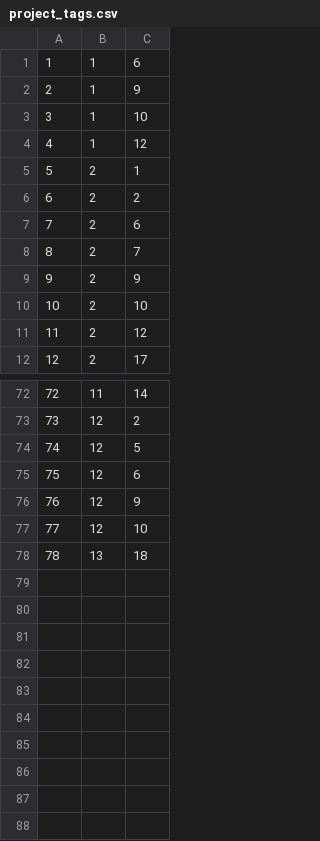
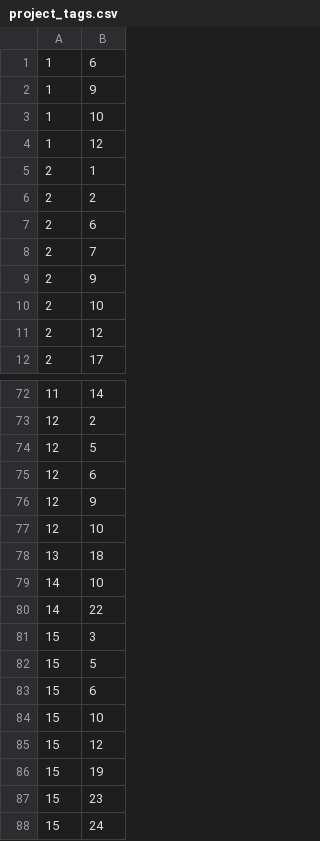
Before and after one commit to brian-w-projects/personal_website, a CSV file: data/project_tags.csv, drawn as a sheet; only a part is shown, gaps mark what is left out; removed rows and columns are numbered as before the commit, all else as after; the diff names each change by its address in the sheet, - before the commit and + after, or states it on an @@ line.

```diff
--- a/data/project_tags.csv
+++ b/data/project_tags.csv
-column A, rows 1-12: 1 | 2 | 3 | 4 | 5 | 6 | 7 | 8 | 9 | 10 | 11 | 12; rows 72-78: 72 | 73 | 74 | 75 | 76 | 77 | 78
+row 79: 14 | 10
+row 80: 14 | 22
+row 81: 15 | 3
+row 82: 15 | 5
+row 83: 15 | 6
+row 84: 15 | 10
+row 85: 15 | 12
+row 86: 15 | 19
+row 87: 15 | 23
+row 88: 15 | 24
```
Also changed, not shown: data/certificates.csv, data/certifications.csv, 6 other files.
